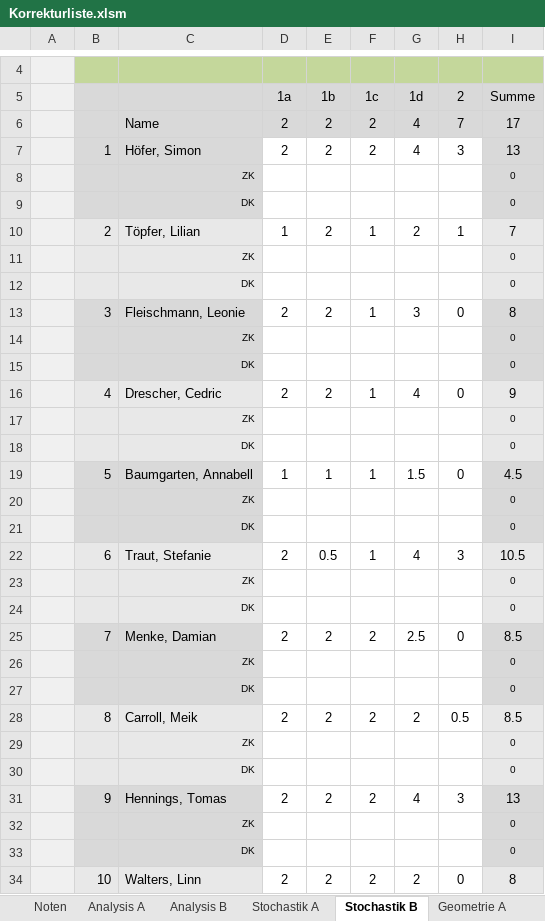
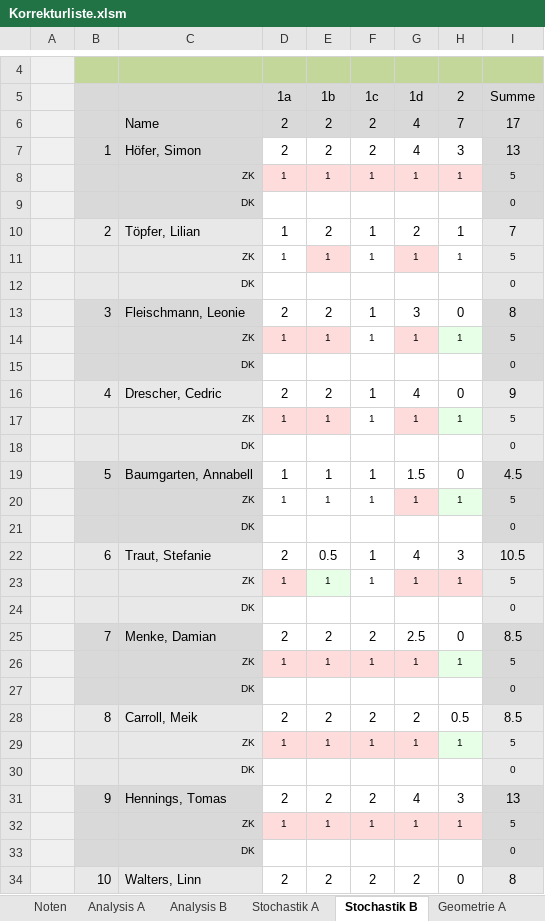
Before and after one commit to bee-eater/EXCEL-Korrekturliste-Mathe-ABI, an Excel workbook: Korrekturliste.xlsm, sheet Stochastik B, drawn as a sheet; only a part is shown, gaps mark what is left out; values as stored, in another font and other column widths than the file's, no borders; removed rows and columns are numbered as before the commit, all else as after; the diff covers the shown part only; the diff names each change by its address in the sheet, - before the commit and + after, or states it on an @@ line.

```diff
--- a/Korrekturliste.xlsm (sheet Stochastik B)
+++ b/Korrekturliste.xlsm (sheet Stochastik B)
-row 8:  |  | ZK |  |  |  |  |  | 0
+row 8:  |  | ZK | 1 | 1 | 1 | 1 | 1 | 5
-row 11:  |  | ZK |  |  |  |  |  | 0
+row 11:  |  | ZK | 1 | 1 | 1 | 1 | 1 | 5
-row 14:  |  | ZK |  |  |  |  |  | 0
+row 14:  |  | ZK | 1 | 1 | 1 | 1 | 1 | 5
-row 17:  |  | ZK |  |  |  |  |  | 0
+row 17:  |  | ZK | 1 | 1 | 1 | 1 | 1 | 5
-row 20:  |  | ZK |  |  |  |  |  | 0
+row 20:  |  | ZK | 1 | 1 | 1 | 1 | 1 | 5
-row 23:  |  | ZK |  |  |  |  |  | 0
+row 23:  |  | ZK | 1 | 1 | 1 | 1 | 1 | 5
-row 26:  |  | ZK |  |  |  |  |  | 0
+row 26:  |  | ZK | 1 | 1 | 1 | 1 | 1 | 5
-row 29:  |  | ZK |  |  |  |  |  | 0
+row 29:  |  | ZK | 1 | 1 | 1 | 1 | 1 | 5
-row 32:  |  | ZK |  |  |  |  |  | 0
+row 32:  |  | ZK | 1 | 1 | 1 | 1 | 1 | 5
```
Also changed, not shown: 14 added rows and 14 removed rows elsewhere in this sheet, sheet Analysis A, sheet Analysis B, sheet Wahlaufgaben, sheet Stochastik A, sheet Geometrie B, sheet Noten, 1 more sheet, charts or pictures, 1 other file.
